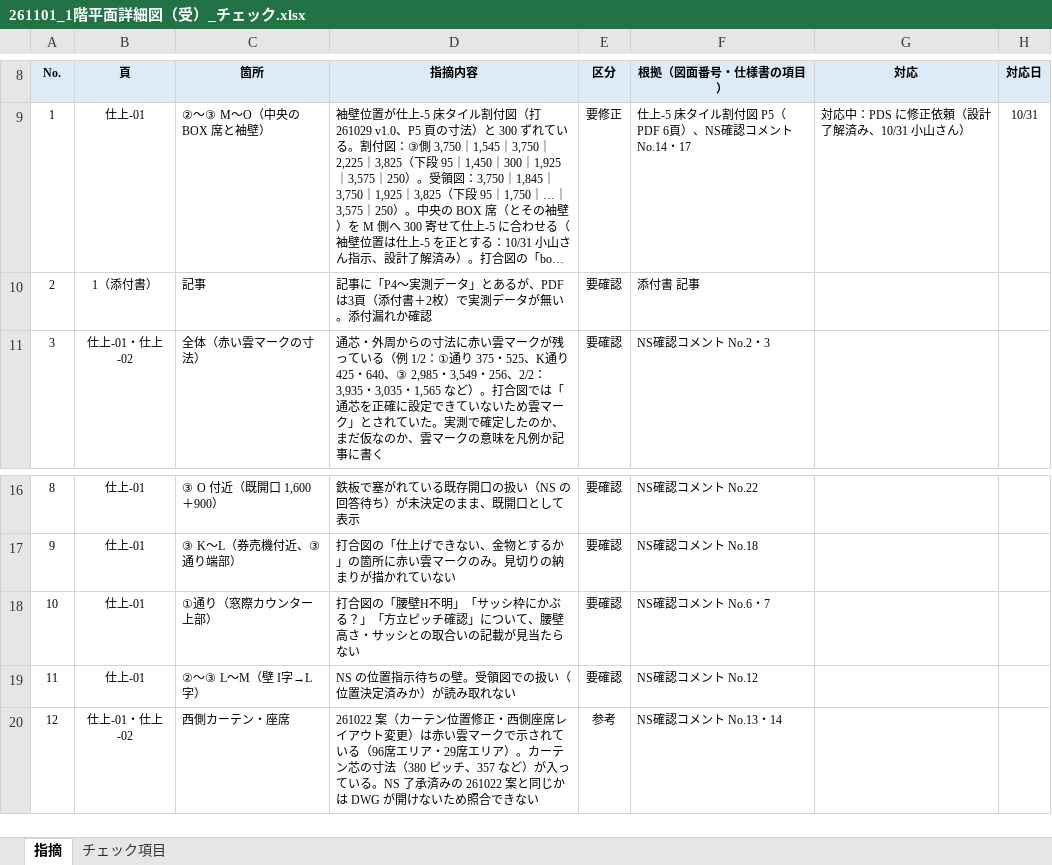
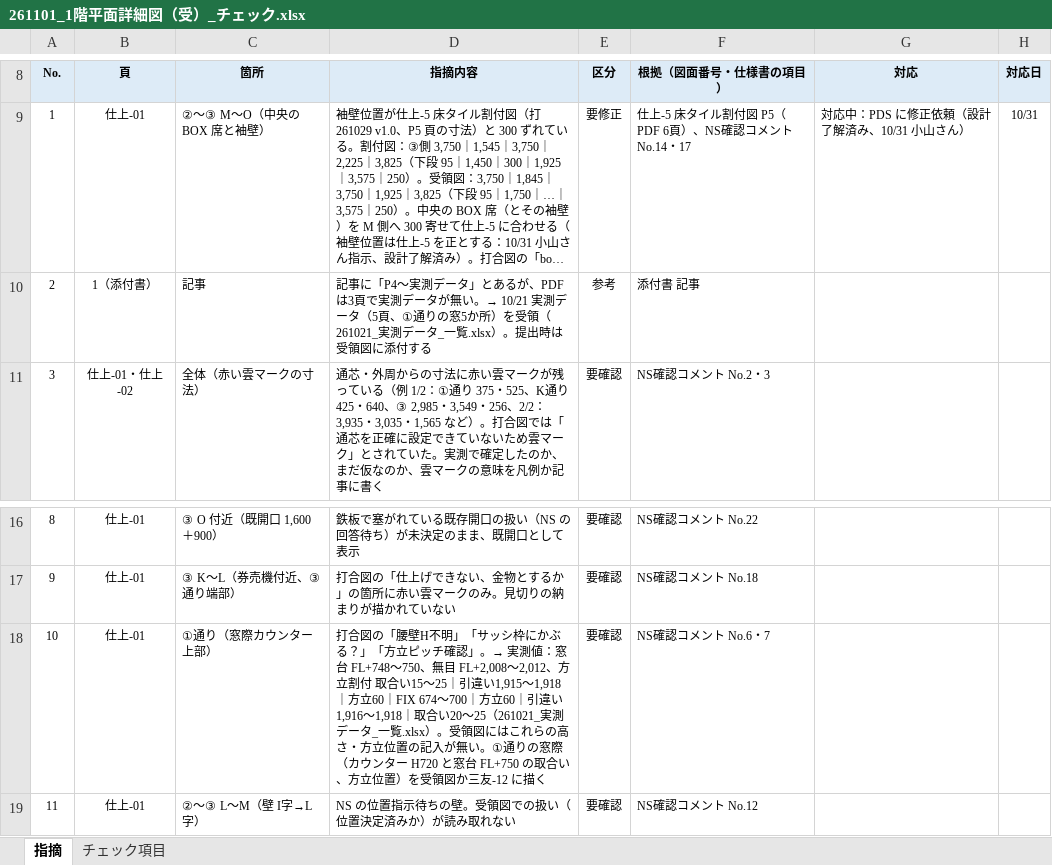
Before and after one commit to tutomukoyama1026-cpu/test-repo, an Excel workbook: 椙山改修/チェック/261101_1階平面詳細図（受）_チェック.xlsx, sheet 指摘, drawn as a sheet; only a part is shown, gaps mark what is left out; the shorter side is filled out with more unchanged rows; long unchanged cells end in …; values as stored, in another font and other column widths than the file's, no borders; the diff names each change by its address in the sheet, - before the commit and + after, or states it on an @@ line.

```diff
--- a/椙山改修/チェック/261101_1階平面詳細図（受）_チェック.xlsx (sheet 指摘)
+++ b/椙山改修/チェック/261101_1階平面詳細図（受）_チェック.xlsx (sheet 指摘)
-D10: …PDF は3頁（添付書＋2枚）で実測データが無い。添付漏れか確認
+D10: …PDF は3頁で実測データが無い。→ 10/21 実測データ（5頁、①通りの窓5か所）を受領（261021_実測データ_一覧.xlsx）。提出時は受領図に添付する
-E10: 要確認
+E10: 参考
-D18: …チ確認」について、腰壁高さ・サッシとの取合いの記載が見当たらない
+D18: …チ確認」。→ 実測値：窓台 FL+748〜750、無目 FL+2,008〜2,012、方立割付 取合い15〜25｜引違い1,915〜1,918｜方立60｜FIX 674〜700｜方立60｜引違い1,916〜1,918｜取合い20〜25（261021_実測データ_一覧.xlsx）。受領図にはこれらの高さ・方立位置の記入が無い。①通りの窓際（カウンター H720 と窓台 FL+750 の取合い、方立位置）を受領図か三友-12 に描く
```
Also changed, not shown: 椙山改修/チェック/設計図_索引.xlsx.
